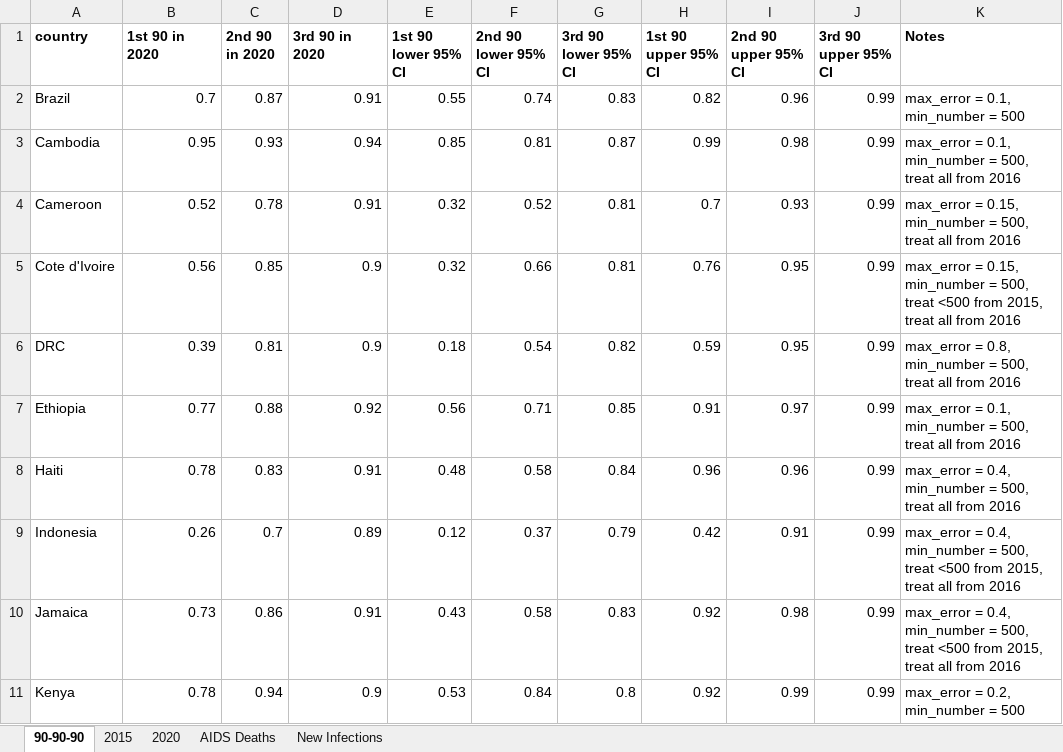
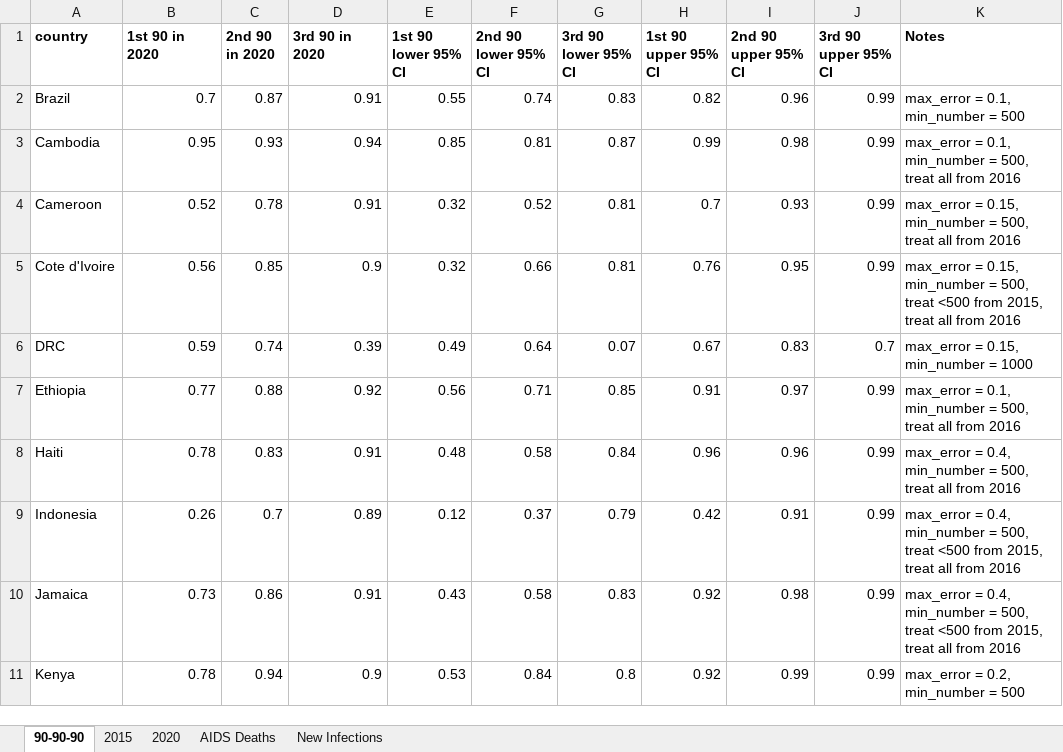
Before and after one commit to jackolney/CascadeDashboard, an Excel workbook: formal/UNAIDS/results/results.xlsx, sheet 90-90-90, drawn as a sheet; only a part is shown; values as stored, in another font and other column widths than the file's, no borders; the diff names each change by its address in the sheet, - before the commit and + after, or states it on an @@ line.

```diff
--- a/formal/UNAIDS/results/results.xlsx (sheet 90-90-90)
+++ b/formal/UNAIDS/results/results.xlsx (sheet 90-90-90)
-B6 (1st 90 in 2020): 0.39
+B6 (1st 90 in 2020): 0.59
-C6 (2nd 90 in 2020): 0.81
+C6 (2nd 90 in 2020): 0.74
-D6 (3rd 90 in 2020): 0.9
+D6 (3rd 90 in 2020): 0.39
-E6 (1st 90 lower 95% CI): 0.18
+E6 (1st 90 lower 95% CI): 0.49
-F6 (2nd 90 lower 95% CI): 0.54
+F6 (2nd 90 lower 95% CI): 0.64
-G6 (3rd 90 lower 95% CI): 0.82
+G6 (3rd 90 lower 95% CI): 0.07
-H6 (1st 90 upper 95% CI): 0.59
+H6 (1st 90 upper 95% CI): 0.67
-I6 (2nd 90 upper 95% CI): 0.95
+I6 (2nd 90 upper 95% CI): 0.83
-J6 (3rd 90 upper 95% CI): 0.99
+J6 (3rd 90 upper 95% CI): 0.7
-K6 (Notes): max_error = 0.8, min_number = 500, treat all from 2016
+K6 (Notes): max_error = 0.15, min_number = 1000
```
Also changed, not shown: sheet AIDS Deaths, sheet New Infections, sheet 2015, sheet 2020, formal/UNAIDS/results/DRC/DRC.xlsx, 28 other files.
